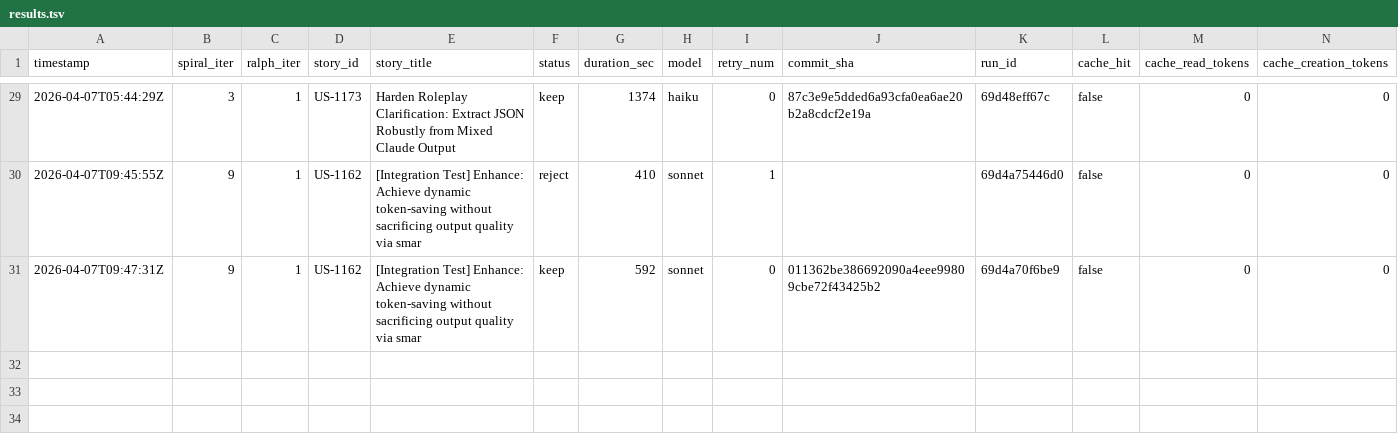
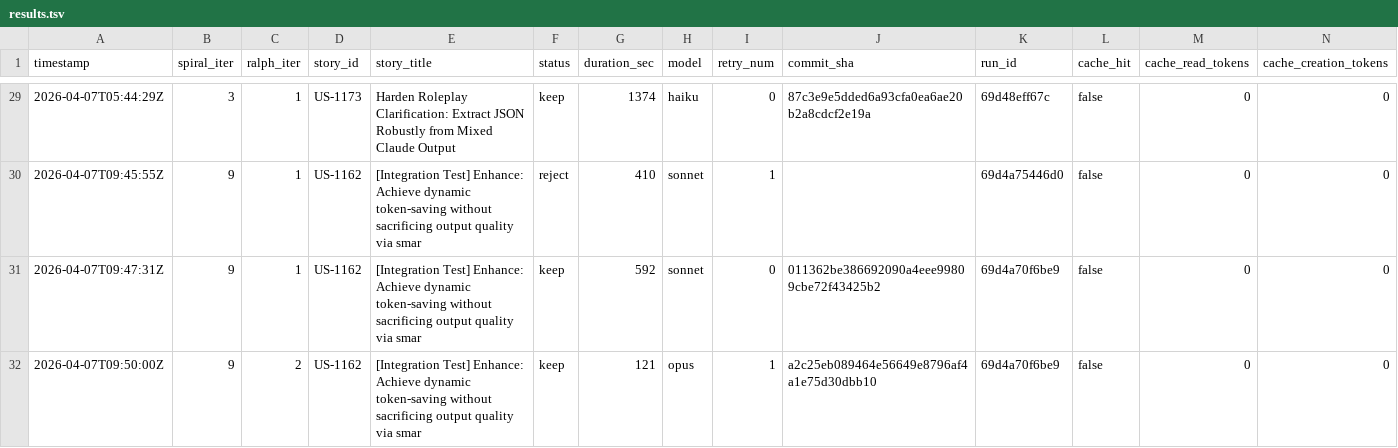
Before and after one commit to wenjyue84/spiral, a TSV file: results.tsv, drawn as a sheet; only a part is shown, gaps mark what is left out; rows hold the shown columns only; the diff names each change by its address in the sheet, - before the commit and + after, or states it on an @@ line.

```diff
--- a/results.tsv
+++ b/results.tsv
+row 32: 2026-04-07T09:50:00Z | 9 | 2 | US-1162 | [Integration Test] Enhance: Achieve dynamic token-saving without sacrificing output quality via smar | keep | 121 | opus | 1 | a2c25eb089464e56649e8796af4a1e75d30dbb10 | 69d4a70f6be9 | false | 0 | 0
```
Also changed, not shown: 2 other files.
